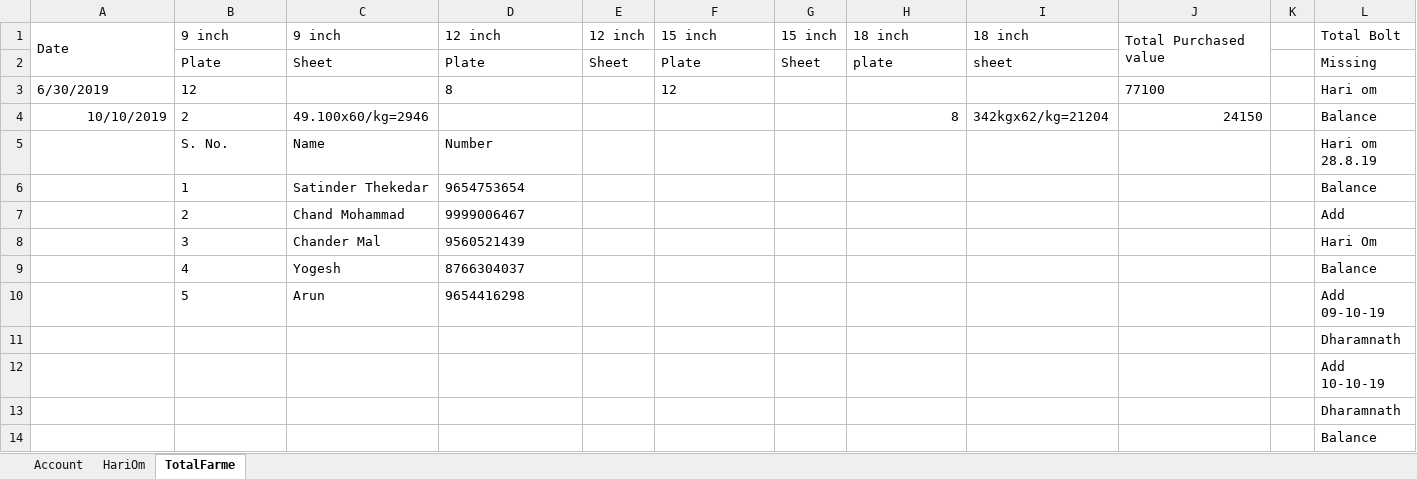
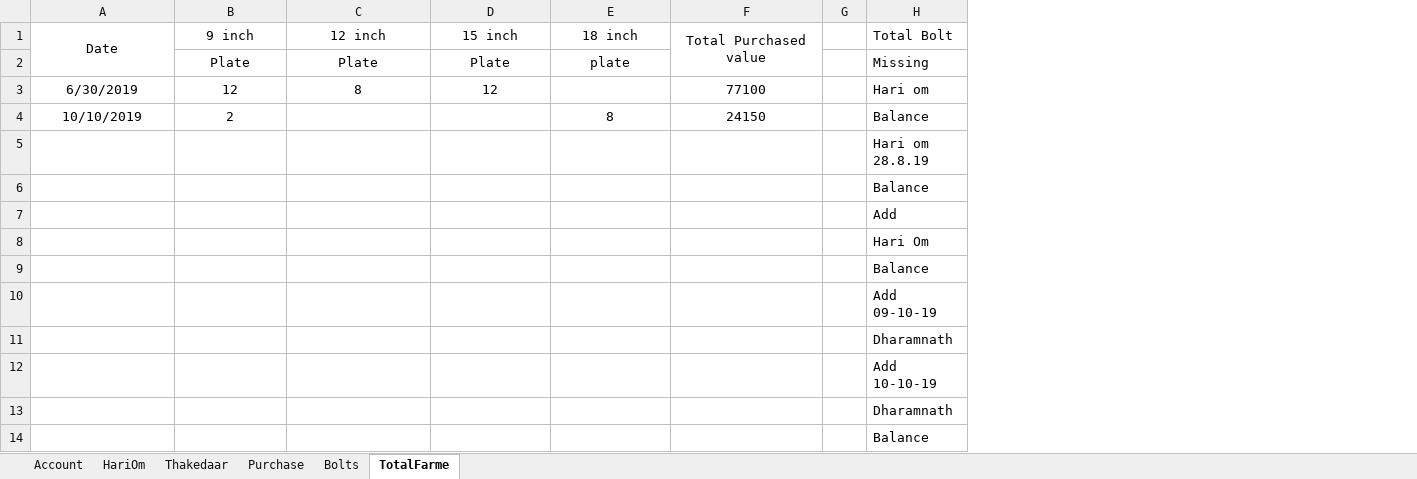
Before and after one commit to SagarArora01/FarmaBusinessAccount, an Excel workbook: Accounts.xlsx, sheet TotalFarme, drawn as a sheet; only a part is shown; values as stored, in another font and other column widths than the file's, no borders; removed rows and columns are numbered as before the commit, all else as after; the diff names each change by its address in the sheet, - before the commit and + after, or states it on an @@ line.

```diff
--- a/Accounts.xlsx (sheet TotalFarme)
+++ b/Accounts.xlsx (sheet TotalFarme)
+sheet tab: Thakedaar
+sheet tab: Purchase
+sheet tab: Bolts
-column C (9 inch), rows 2-10: Sheet |  | 49.100x60/kg=2946 | Name | Satinder Thekedar | Chand Mohammad | Chander Mal | Yogesh | Arun
-column E (12 inch), row 2: Sheet
-column G (15 inch), row 2: Sheet
-column I (18 inch), rows 2-4: sheet |  | 342kgx62/kg=21204
-A1:B1 alignment: left
+A1:B1 alignment: center
-C1:C3 alignment: left
+C1:C3 alignment: center
-D1:D3 alignment: left
+D1:D3 alignment: center
-E1:E2 alignment: left
+E1:E2 alignment: center
-F1 alignment: left
+F1 alignment: center
-B2 alignment: left
+B2 alignment: center
-A3:B3 alignment: left
+A3:B3 alignment: center
-F3 alignment: left
+F3 alignment: center
-A4 alignment: right
+A4 alignment: center
-B4 alignment: left
+B4 alignment: center
-E4 alignment: right
+E4 alignment: center
-F4 alignment: right
+F4 alignment: center
-B5 (9 inch): S. No.
+B5 (9 inch): (empty)
-C5 (12 inch): Number
+C5 (12 inch): (empty)
-B6 (9 inch): 1
+B6 (9 inch): (empty)
-C6 (12 inch): 9654753654
+C6 (12 inch): (empty)
-B7 (9 inch): 2
+B7 (9 inch): (empty)
-C7 (12 inch): 9999006467
+C7 (12 inch): (empty)
-B8 (9 inch): 3
+B8 (9 inch): (empty)
-C8 (12 inch): 9560521439
+C8 (12 inch): (empty)
-B9 (9 inch): 4
+B9 (9 inch): (empty)
-C9 (12 inch): 8766304037
+C9 (12 inch): (empty)
-B10 (9 inch): 5
+B10 (9 inch): (empty)
-C10 (12 inch): 9654416298
+C10 (12 inch): (empty)
```
Also changed, not shown: sheet HariOm.
